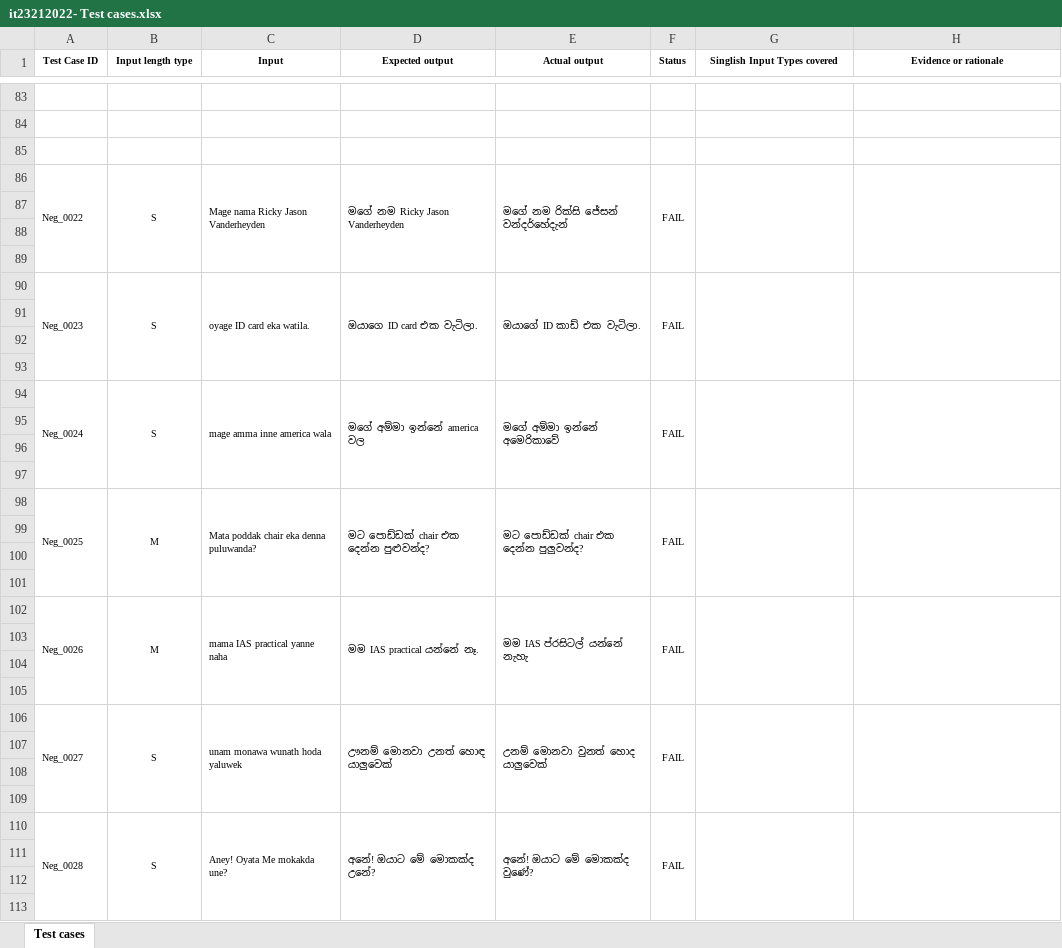
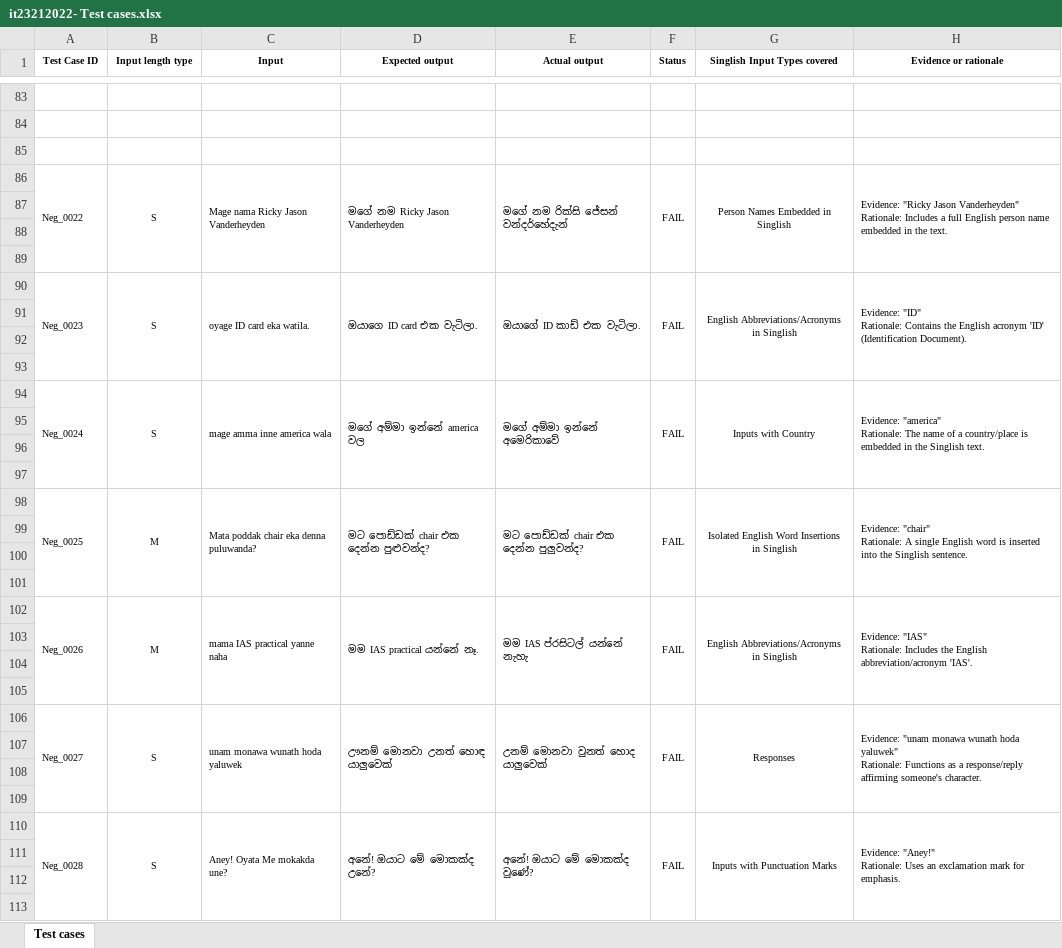
Before and after one commit to RickyJasonVanderheyden/IT23212022_ITPM_Assignment1, an Excel workbook: it23212022- Test cases.xlsx, sheet Test cases, drawn as a sheet; only a part is shown, gaps mark what is left out; values as stored, in another font and other column widths than the file's, no borders; ↵ is a line break in a cell; the diff covers the shown part only; the diff names each change by its address in the sheet, - before the commit and + after, or states it on an @@ line.

```diff
--- a/it23212022- Test cases.xlsx (sheet Test cases)
+++ b/it23212022- Test cases.xlsx (sheet Test cases)
-G86 (Singlish Input Types covered): (empty)
+G86 (Singlish Input Types covered): Person Names Embedded in Singlish
-H86 (Evidence or rationale): (empty)
+H86 (Evidence or rationale): Evidence: "Ricky Jason Vanderheyden" ↵ Rationale: Includes a full English person name embedded in the text.
-G90 (Singlish Input Types covered): (empty)
+G90 (Singlish Input Types covered): English Abbreviations/Acronyms in Singlish
-H90 (Evidence or rationale): (empty)
+H90 (Evidence or rationale): Evidence: "ID" ↵ Rationale: Contains the English acronym 'ID' (Identification Document).
-G94 (Singlish Input Types covered): (empty)
+G94 (Singlish Input Types covered): Inputs with Country
-H94 (Evidence or rationale): (empty)
+H94 (Evidence or rationale): Evidence: "america" ↵ Rationale: The name of a country/place is embedded in the Singlish text.
-G98 (Singlish Input Types covered): (empty)
+G98 (Singlish Input Types covered): Isolated English Word Insertions in Singlish
-H98 (Evidence or rationale): (empty)
+H98 (Evidence or rationale): Evidence: "chair" ↵ Rationale: A single English word is inserted into the Singlish sentence.
-G102 (Singlish Input Types covered): (empty)
+G102 (Singlish Input Types covered): English Abbreviations/Acronyms in Singlish
-H102 (Evidence or rationale): (empty)
+H102 (Evidence or rationale): Evidence: "IAS" ↵ Rationale: Includes the English abbreviation/acronym 'IAS'.
-G106 (Singlish Input Types covered): (empty)
+G106 (Singlish Input Types covered): Responses
-H106 (Evidence or rationale): (empty)
+H106 (Evidence or rationale): Evidence: "unam monawa wunath hoda yaluwek" ↵ Rationale: Functions as a response/reply affirming someone's character.
-G110 (Singlish Input Types covered): (empty)
+G110 (Singlish Input Types covered): Inputs with Punctuation Marks
-H110 (Evidence or rationale): (empty)
+H110 (Evidence or rationale): Evidence: "Aney!" ↵ Rationale: Uses an exclamation mark for emphasis.
```
Also changed, not shown: 86 edited cells elsewhere in this sheet, 1 other file.
